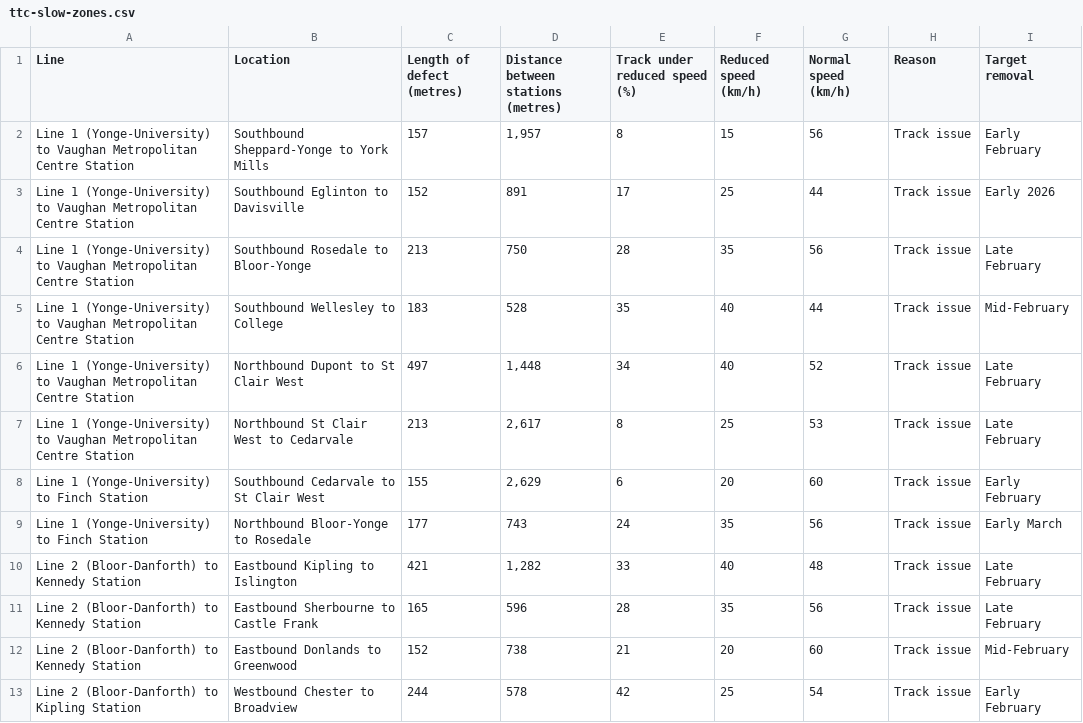
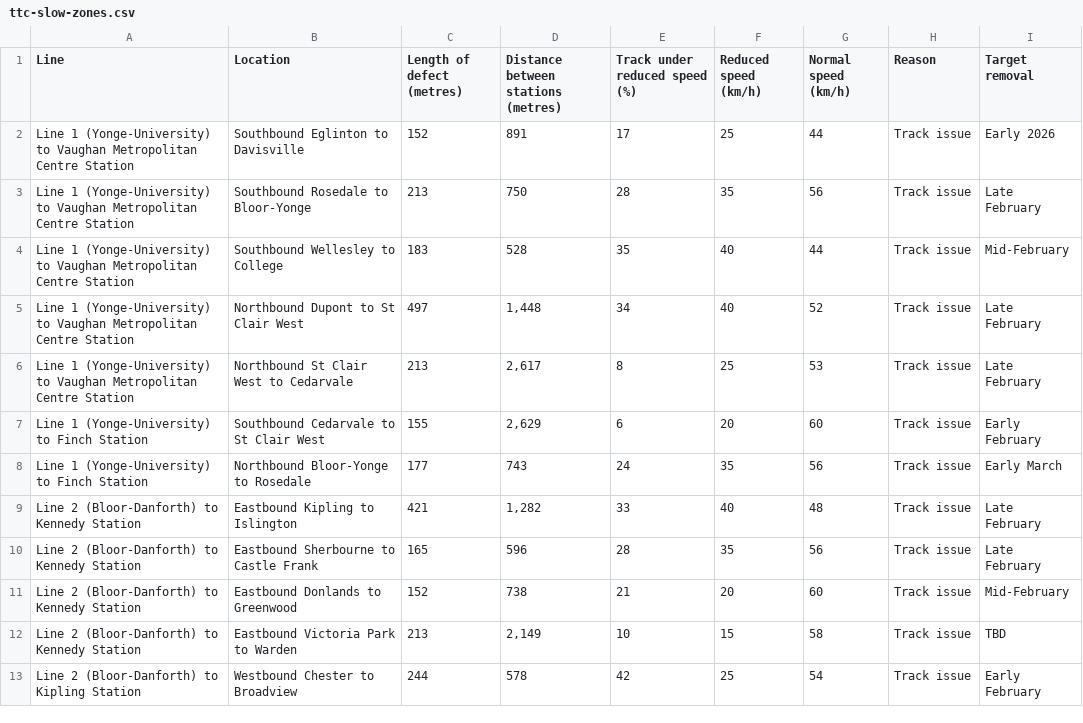
Before and after one commit to thomassth/to-bus-stations, a CSV file: data/ttc/slow-zone/ttc-slow-zones.csv, drawn as a sheet.

```diff
--- a/data/ttc/slow-zone/ttc-slow-zones.csv
+++ b/data/ttc/slow-zone/ttc-slow-zones.csv
@@ -1,3 +1,2 @@
 Line,Location,Length of defect (metres),Distance between stations (metres),Track under reduced speed (%),Reduced speed (km/h),Normal speed (km/h),Reason,Target removal
-Line 1 (Yonge-University) to Vaughan Metropolitan Centre Station,Southbound Sheppard-Yonge to York Mills,157,"1,957",8,15,56,Track issue,Early February
 Line 1 (Yonge-University) to Vaughan Metropolitan Centre Station,Southbound Eglinton to Davisville,152,891,17,25,44,Track issue,Early 2026
@@ -12,2 +11,3 @@ Line 2 (Bloor-Danforth) to Kennedy Station,Eastbound Sherbourne to Castle Frank,
 Line 2 (Bloor-Danforth) to Kennedy Station,Eastbound Donlands to Greenwood,152,738,21,20,60,Track issue,Mid-February
+Line 2 (Bloor-Danforth) to Kennedy Station,Eastbound Victoria Park to Warden,213,"2,149",10,15,58,Track issue,TBD
 Line 2 (Bloor-Danforth) to Kipling Station,Westbound Chester to Broadview,244,578,42,25,54,Track issue,Early February
```
Also changed, not shown: 1 other file.
